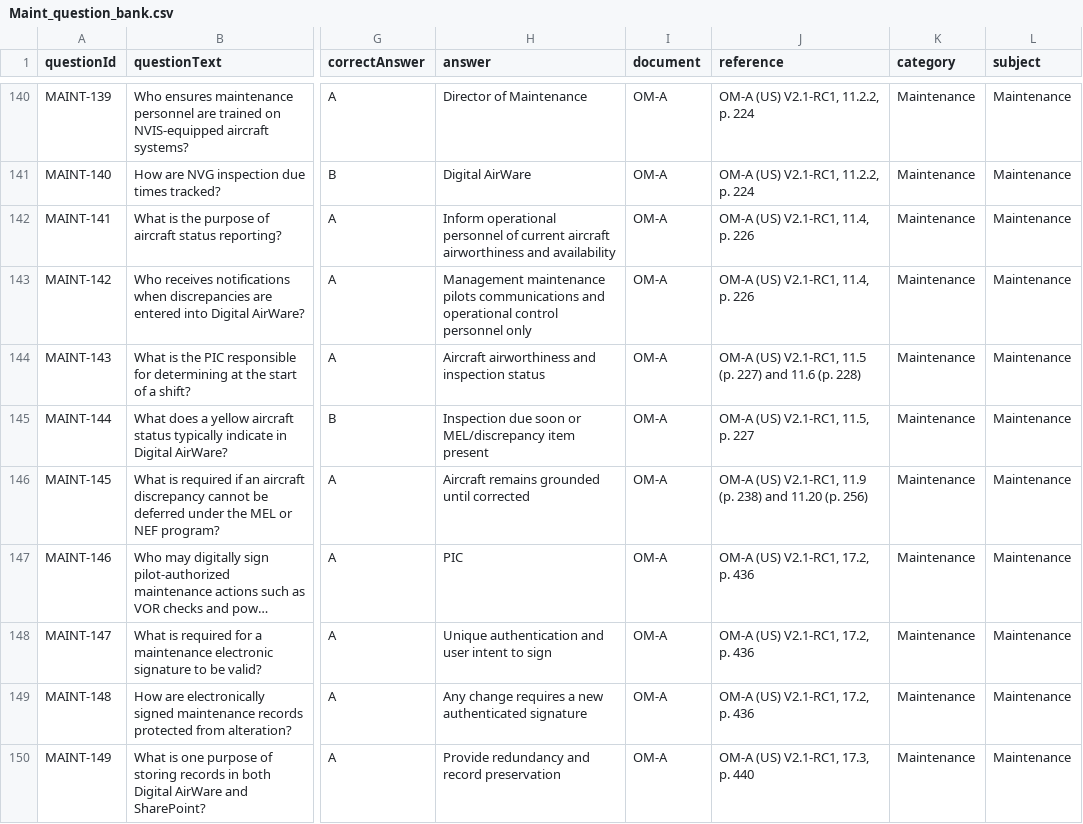
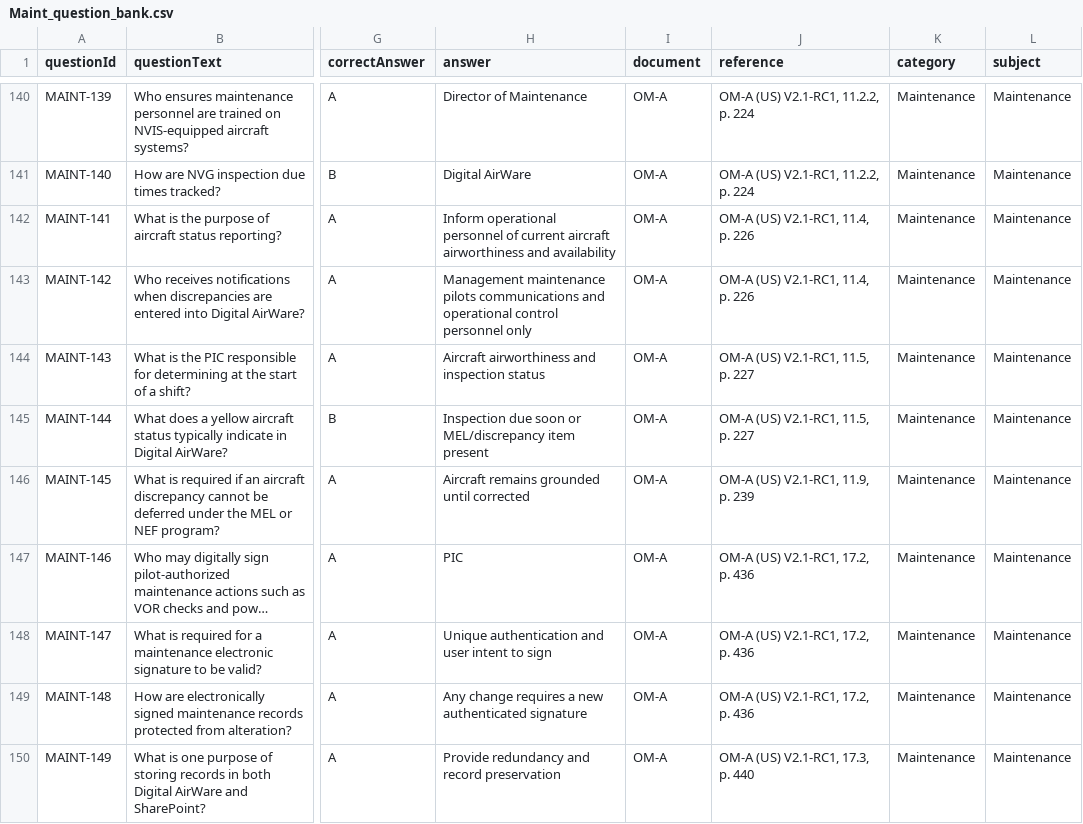
Before and after one commit to wrenandthings/HSUSA-TMS-claude, a CSV file: documents/question-banks/Maint_question_bank.csv, drawn as a sheet; only a part is shown, gaps mark what is left out; long unchanged cells end in …; the diff covers the shown part only; the diff names each change by its address in the sheet, - before the commit and + after, or states it on an @@ line.

```diff
--- a/documents/question-banks/Maint_question_bank.csv
+++ b/documents/question-banks/Maint_question_bank.csv
-J144 (reference): OM-A (US) V2.1-RC1, 11.5 (p. 227) and 11.6 (p. 228)
+J144 (reference): OM-A (US) V2.1-RC1, 11.5, p. 227
-J146 (reference): OM-A (US) V2.1-RC1, 11.9 (p. 238) and 11.20 (p. 256)
+J146 (reference): OM-A (US) V2.1-RC1, 11.9, p. 239
```
Also changed, not shown: 31 edited cells elsewhere in this file.
